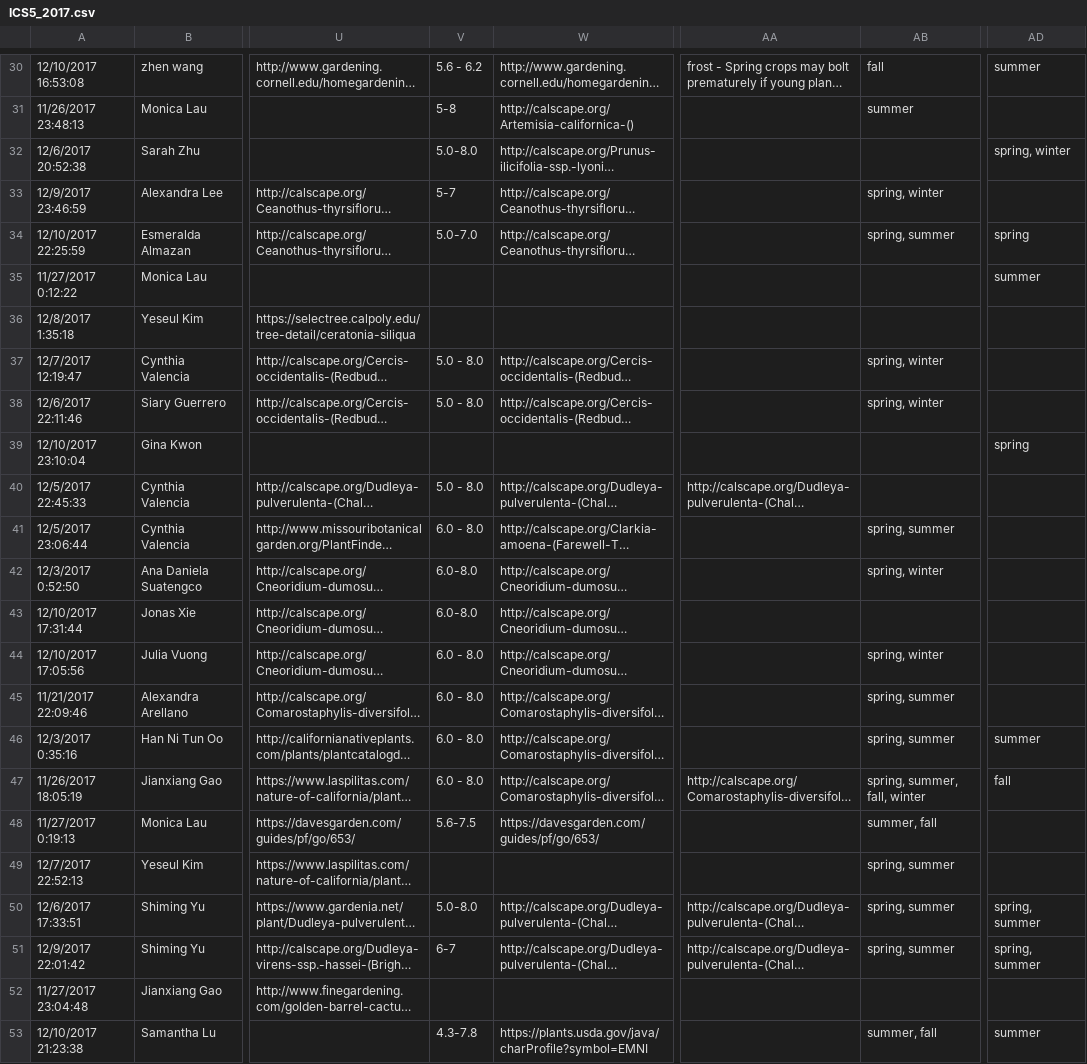
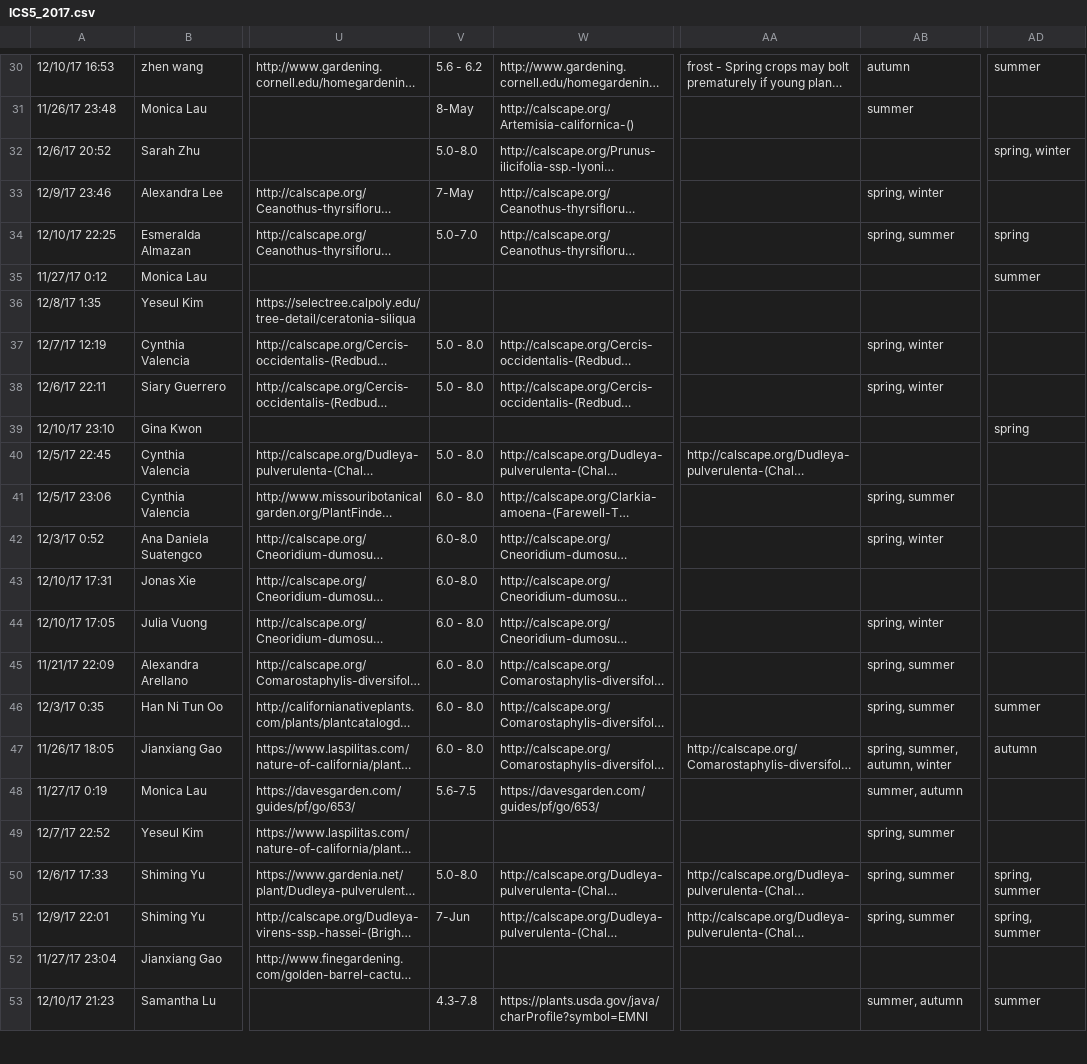
Before and after one commit to julietnpn/sage, a CSV file: plants/management/csvdata/ICS5_2017.csv, drawn as a sheet; only a part is shown, gaps mark what is left out; long unchanged cells end in …; the diff covers the shown part only; the diff names each change by its address in the sheet, - before the commit and + after, or states it on an @@ line.

```diff
--- a/plants/management/csvdata/ICS5_2017.csv
+++ b/plants/management/csvdata/ICS5_2017.csv
-A30: 12/10/2017 16:53:08
+A30: 12/10/17 16:53
-AB30: fall
+AB30: autumn
-A31: 11/26/2017 23:48:13
+A31: 11/26/17 23:48
-V31: 5-8
+V31: 8-May
-A32: 12/6/2017 20:52:38
+A32: 12/6/17 20:52
-A33: 12/9/2017 23:46:59
+A33: 12/9/17 23:46
-V33: 5-7
+V33: 7-May
-A34: 12/10/2017 22:25:59
+A34: 12/10/17 22:25
-A35: 11/27/2017 0:12:22
+A35: 11/27/17 0:12
-A36: 12/8/2017 1:35:18
+A36: 12/8/17 1:35
-A37: 12/7/2017 12:19:47
+A37: 12/7/17 12:19
-A38: 12/6/2017 22:11:46
+A38: 12/6/17 22:11
-A39: 12/10/2017 23:10:04
+A39: 12/10/17 23:10
-A40: 12/5/2017 22:45:33
+A40: 12/5/17 22:45
-A41: 12/5/2017 23:06:44
+A41: 12/5/17 23:06
-A42: 12/3/2017 0:52:50
+A42: 12/3/17 0:52
-A43: 12/10/2017 17:31:44
+A43: 12/10/17 17:31
-A44: 12/10/2017 17:05:56
+A44: 12/10/17 17:05
-A45: 11/21/2017 22:09:46
+A45: 11/21/17 22:09
-A46: 12/3/2017 0:35:16
+A46: 12/3/17 0:35
-A47: 11/26/2017 18:05:19
+A47: 11/26/17 18:05
-AB47: spring, summer, fall, winter
+AB47: spring, summer, autumn, winter
-AD47: fall
+AD47: autumn
-A48: 11/27/2017 0:19:13
+A48: 11/27/17 0:19
-AB48: summer, fall
+AB48: summer, autumn
-A49: 12/7/2017 22:52:13
+A49: 12/7/17 22:52
-A50: 12/6/2017 17:33:51
+A50: 12/6/17 17:33
-A51: 12/9/2017 22:01:42
+A51: 12/9/17 22:01
-V51: 6-7
+V51: 7-Jun
-A52: 11/27/2017 23:04:48
+A52: 11/27/17 23:04
-A53: 12/10/2017 21:23:38
+A53: 12/10/17 21:23
-AB53: summer, fall
+AB53: summer, autumn
```
Also changed, not shown: 114 edited cells elsewhere in this file, plants/management/csvdata/ICS5_2015.csv, plants/management/csvdata/ICS5_2016.csv, 2 other files.
